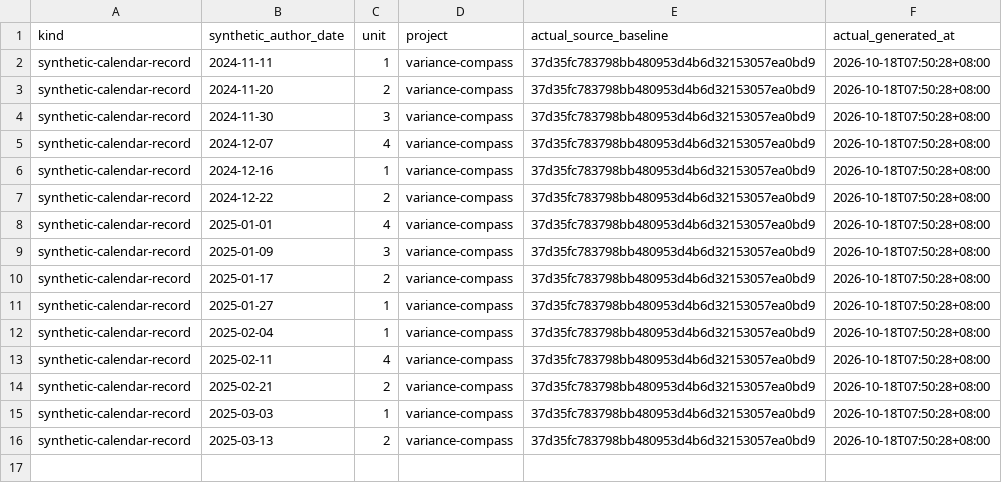
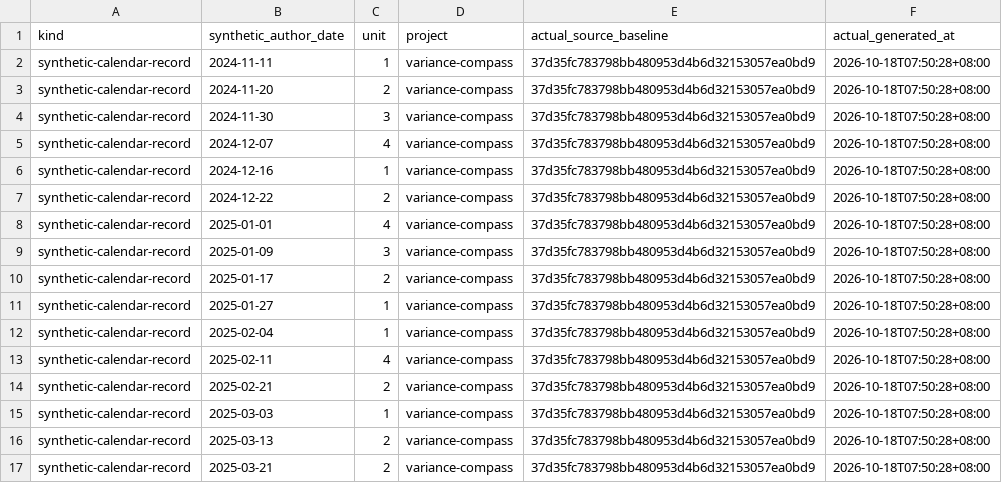
Before and after one commit to Khalil-Work/variance-compass, a CSV file: docs/calendar-records-2024-2026.csv, drawn as a sheet; the diff names each change by its address in the sheet, - before the commit and + after, or states it on an @@ line.

Commit message:
docs: synthetic calendar record 2025-03-21 unit 2
Documentation calendar reconstruction generated on 2026-10-18. Historical author dates do not date source development.

```diff
--- a/docs/calendar-records-2024-2026.csv
+++ b/docs/calendar-records-2024-2026.csv
+row 17: synthetic-calendar-record | 2025-03-21 | 2 | variance-compass | 37d35fc783798bb480953d4b6d32153057ea0bd9 | 2026-10-18T07:50:28+08:00
```
